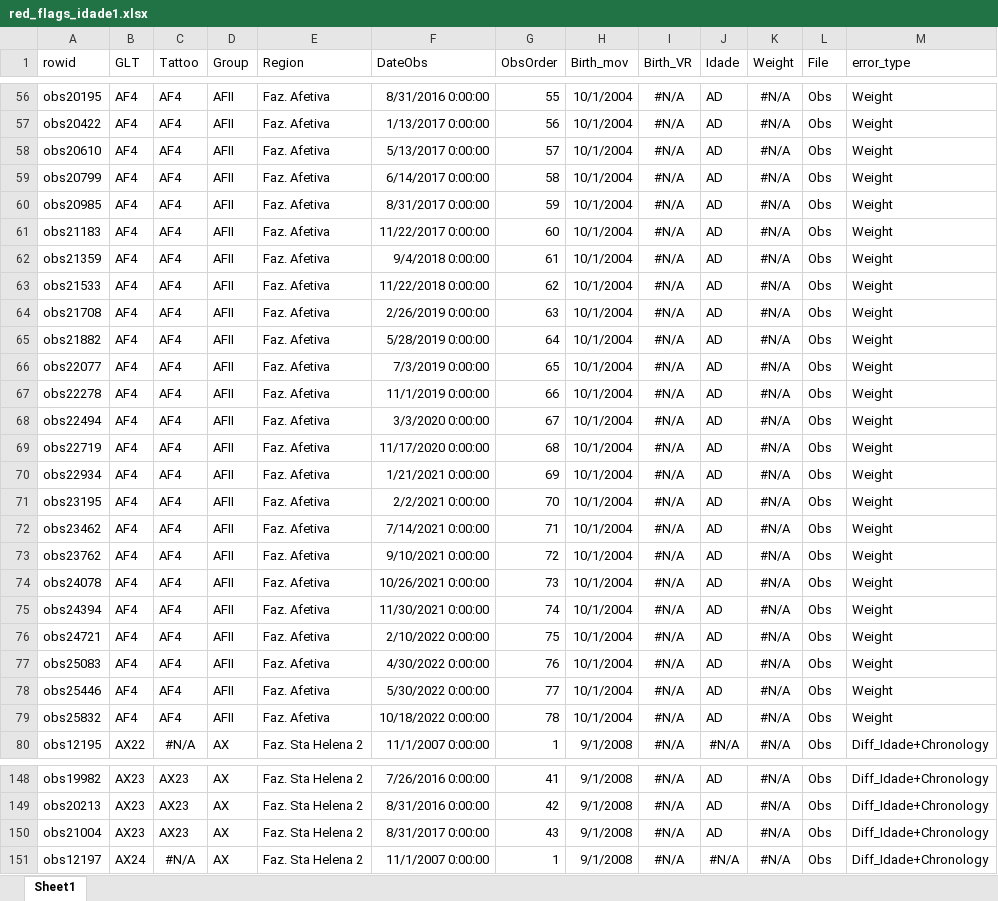
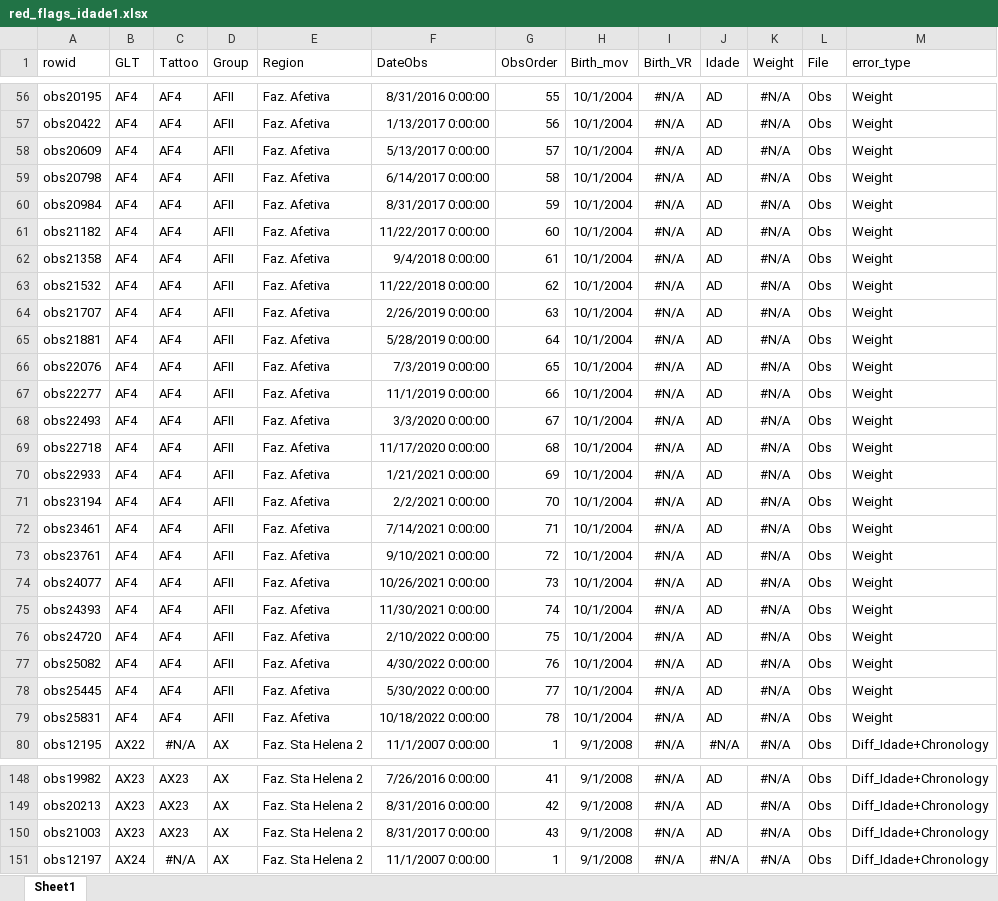
Before and after one commit to auponchon/GoldenLionTamarins, an Excel workbook: data/NewlyCreatedData/Checks/red_flags_idade1.xlsx, sheet Sheet1, drawn as a sheet; only a part is shown, gaps mark what is left out; values as stored, in another font and other column widths than the file's, no borders; the diff covers the shown part only; the diff names each change by its address in the sheet, - before the commit and + after, or states it on an @@ line.

```diff
--- a/data/NewlyCreatedData/Checks/red_flags_idade1.xlsx (sheet Sheet1)
+++ b/data/NewlyCreatedData/Checks/red_flags_idade1.xlsx (sheet Sheet1)
-A58 (rowid): obs20610
+A58 (rowid): obs20609
-A59 (rowid): obs20799
+A59 (rowid): obs20798
-A60 (rowid): obs20985
+A60 (rowid): obs20984
-A61 (rowid): obs21183
+A61 (rowid): obs21182
-A62 (rowid): obs21359
+A62 (rowid): obs21358
-A63 (rowid): obs21533
+A63 (rowid): obs21532
-A64 (rowid): obs21708
+A64 (rowid): obs21707
-A65 (rowid): obs21882
+A65 (rowid): obs21881
-A66 (rowid): obs22077
+A66 (rowid): obs22076
-A67 (rowid): obs22278
+A67 (rowid): obs22277
-A68 (rowid): obs22494
+A68 (rowid): obs22493
-A69 (rowid): obs22719
+A69 (rowid): obs22718
-A70 (rowid): obs22934
+A70 (rowid): obs22933
-A71 (rowid): obs23195
+A71 (rowid): obs23194
-A72 (rowid): obs23462
+A72 (rowid): obs23461
-A73 (rowid): obs23762
+A73 (rowid): obs23761
-A74 (rowid): obs24078
+A74 (rowid): obs24077
-A75 (rowid): obs24394
+A75 (rowid): obs24393
-A76 (rowid): obs24721
+A76 (rowid): obs24720
-A77 (rowid): obs25083
+A77 (rowid): obs25082
-A78 (rowid): obs25446
+A78 (rowid): obs25445
-A79 (rowid): obs25832
+A79 (rowid): obs25831
-A150 (rowid): obs21004
+A150 (rowid): obs21003
```
Also changed, not shown: 18 edited cells elsewhere in this sheet, data/NewlyCreatedData/All_dispersal_events_lastobs.xlsx, data/NewlyCreatedData/Checks/idade_checks_v2.xlsx, 16 other files.
